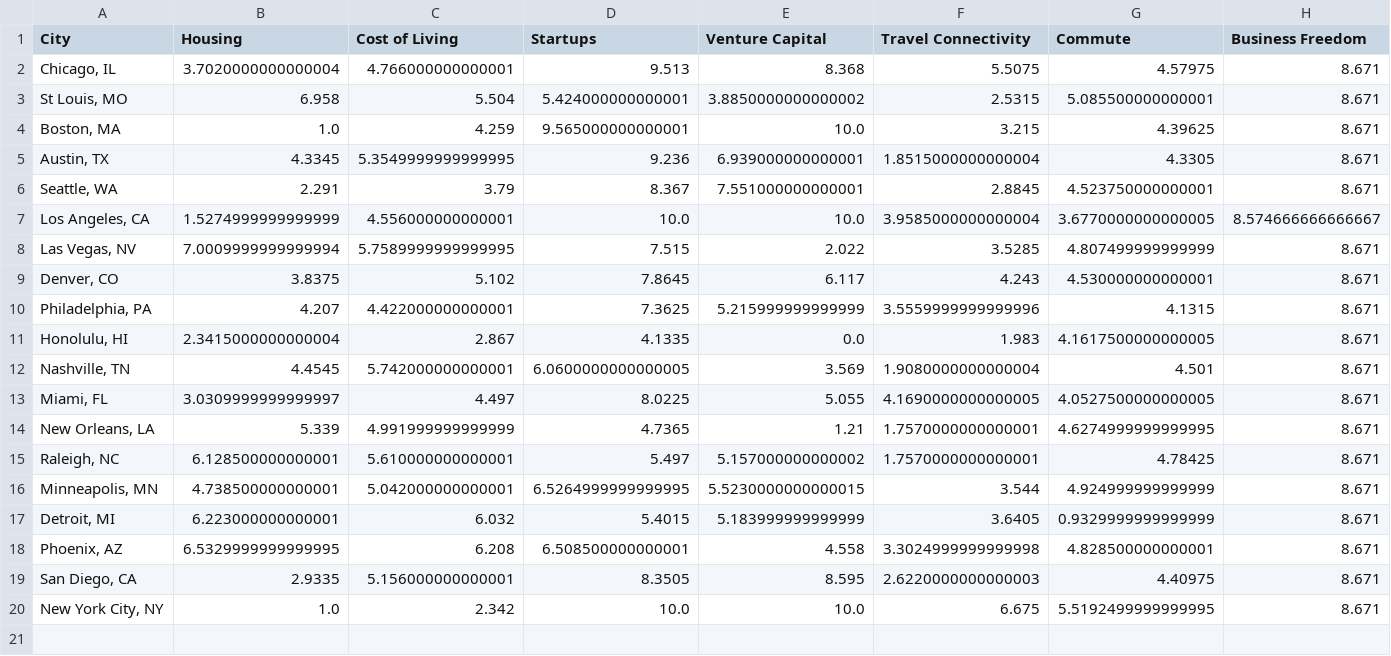
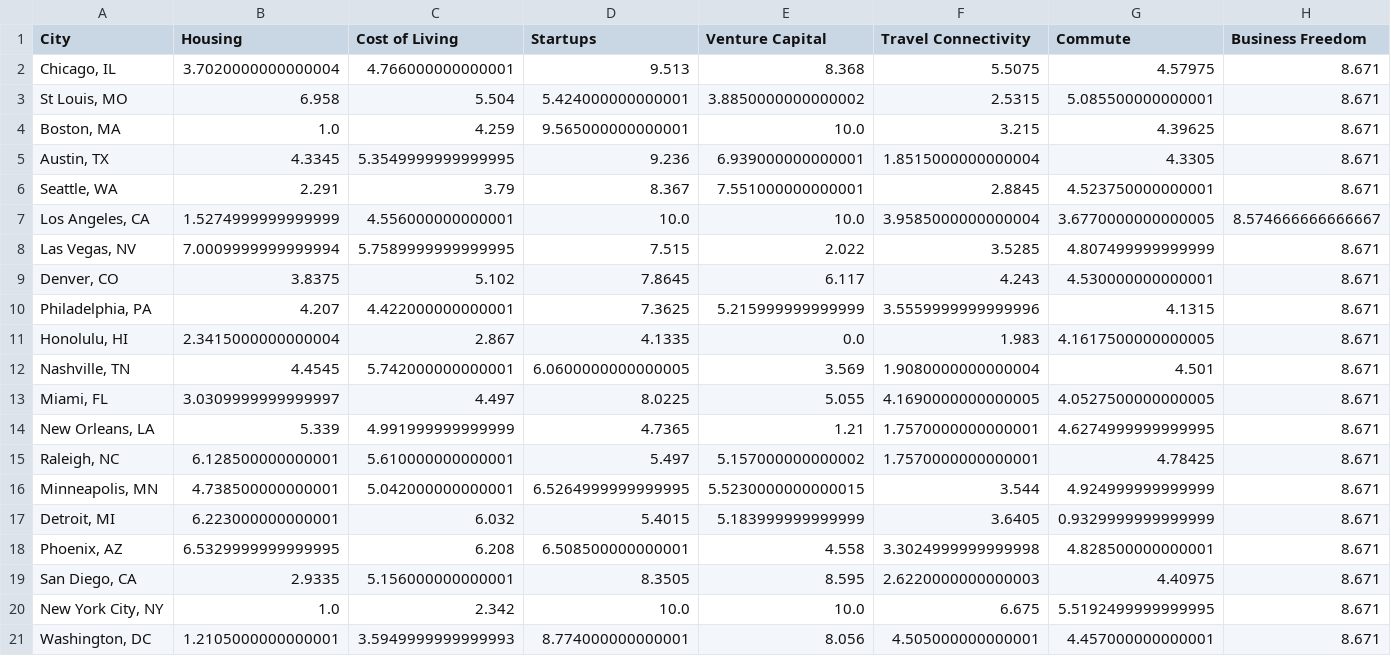
Before and after one commit to mariahart1/project1, a CSV file: city_scores.csv, drawn as a sheet; only a part is shown; rows hold the shown columns only; the diff names each change by its address in the sheet, - before the commit and + after, or states it on an @@ line.

```diff
--- a/city_scores.csv
+++ b/city_scores.csv
+row 21: Washington, DC | 1.2105000000000001 | 3.5949999999999993 | 8.774000000000001 | 8.056 | 4.505000000000001 | 4.457000000000001 | 8.671
```
Also changed, not shown: 3 other files.
